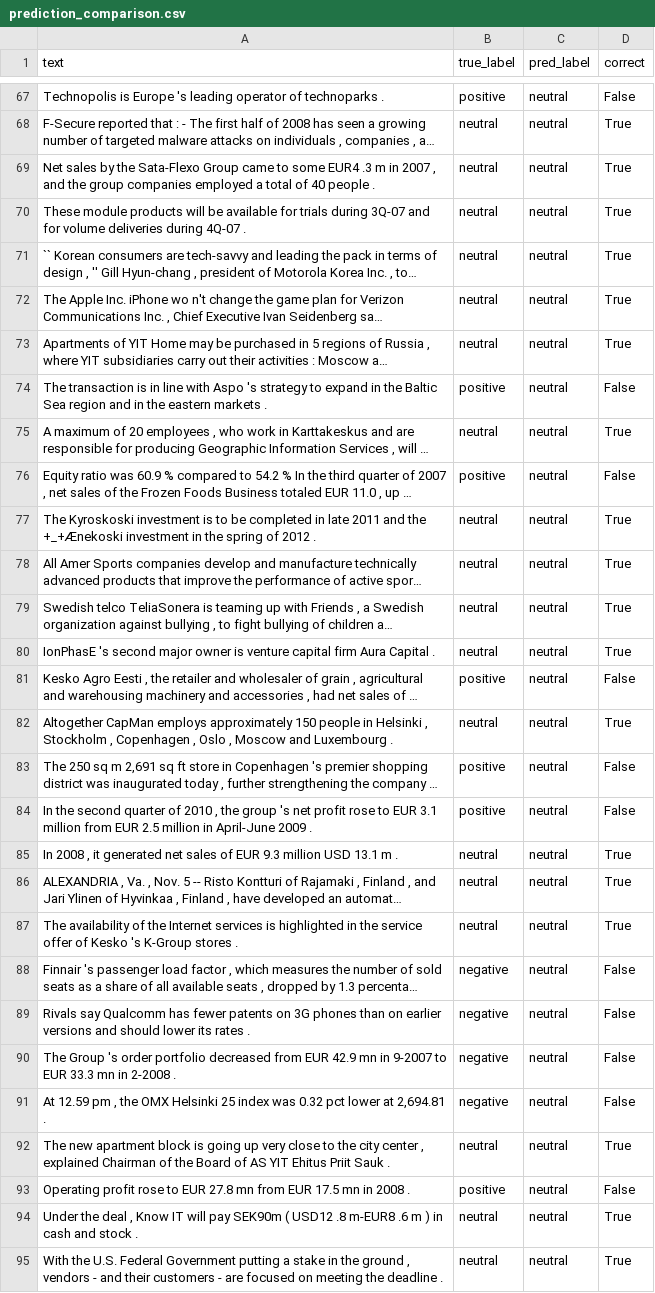
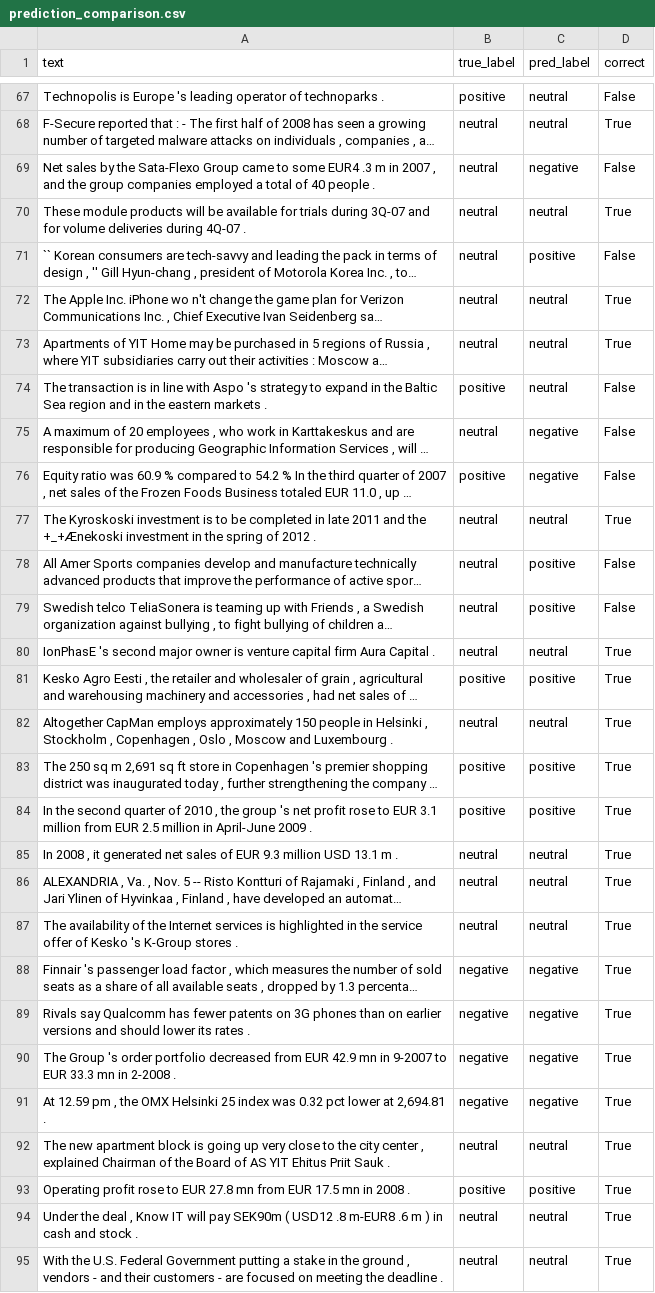
Before and after one commit to MrMister1218/CDS525-SentimentAnalysis, a CSV file: results/baseline_loss_labelsmoothing_lr_0p001_bs_32/prediction_comparison.csv, drawn as a sheet; only a part is shown, gaps mark what is left out; long unchanged cells end in …; the diff covers the shown part only; the diff names each change by its address in the sheet, - before the commit and + after, or states it on an @@ line.

```diff
--- a/results/baseline_loss_labelsmoothing_lr_0p001_bs_32/prediction_comparison.csv
+++ b/results/baseline_loss_labelsmoothing_lr_0p001_bs_32/prediction_comparison.csv
-C69 (pred_label): neutral
+C69 (pred_label): negative
-D69 (correct): True
+D69 (correct): False
-C71 (pred_label): neutral
+C71 (pred_label): positive
-D71 (correct): True
+D71 (correct): False
-C75:C76 (pred_label): neutral
+C75:C76 (pred_label): negative
-D75 (correct): True
+D75 (correct): False
-C78:C79 (pred_label): neutral
+C78:C79 (pred_label): positive
-D78:D79 (correct): True
+D78:D79 (correct): False
-C81 (pred_label): neutral
+C81 (pred_label): positive
-D81 (correct): False
+D81 (correct): True
-C83:C84 (pred_label): neutral
+C83:C84 (pred_label): positive
-D83:D84 (correct): False
+D83:D84 (correct): True
-C88:C91 (pred_label): neutral
+C88:C91 (pred_label): negative
-D88:D91 (correct): False
+D88:D91 (correct): True
-C93 (pred_label): neutral
+C93 (pred_label): positive
-D93 (correct): False
+D93 (correct): True
```
Also changed, not shown: 53 edited cells elsewhere in this file, results/baseline_loss_crossentropy_lr_0p001_bs_32/prediction_comparison.csv, results/baseline_loss_crossentropy_lr_0p01_bs_32/prediction_comparison.csv, 11 other files.
